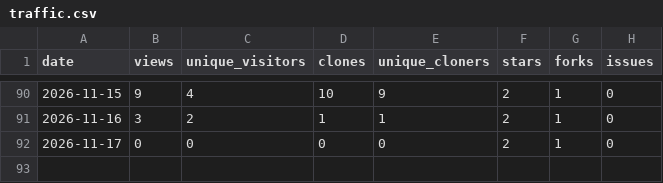
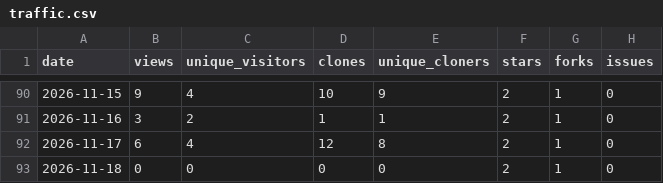
Before and after one commit to 1507078/openwrt-one-skills, a CSV file: tracking/traffic.csv, drawn as a sheet; only a part is shown, gaps mark what is left out.

```diff
--- a/tracking/traffic.csv
+++ b/tracking/traffic.csv
@@ -91,2 +91,3 @@ date,views,unique_visitors,clones,unique_cloners,stars,forks,issues
 2026-11-16,3,2,1,1,2,1,0
-2026-11-17,0,0,0,0,2,1,0
+2026-11-17,6,4,12,8,2,1,0
+2026-11-18,0,0,0,0,2,1,0
```
